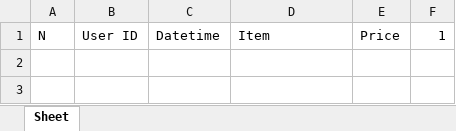
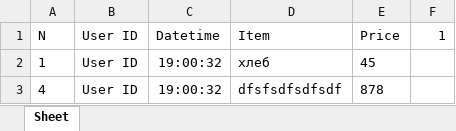
Before and after one commit to LuciferGodness/Programming, an Excel workbook: Lab/lab02/client2/data.xlsx, sheet Sheet, drawn as a sheet; values as stored, in another font and other column widths than the file's, no borders; the diff names each change by its address in the sheet, - before the commit and + after, or states it on an @@ line.

```diff
--- a/Lab/lab02/client2/data.xlsx (sheet Sheet)
+++ b/Lab/lab02/client2/data.xlsx (sheet Sheet)
+row 2: 1 | User ID | 19:00:32 | хлеб | 45
+row 3: 4 | User ID | 19:00:32 | dfsfsdfsdfsdf | 878
```
Also changed, not shown: 22 other files.
